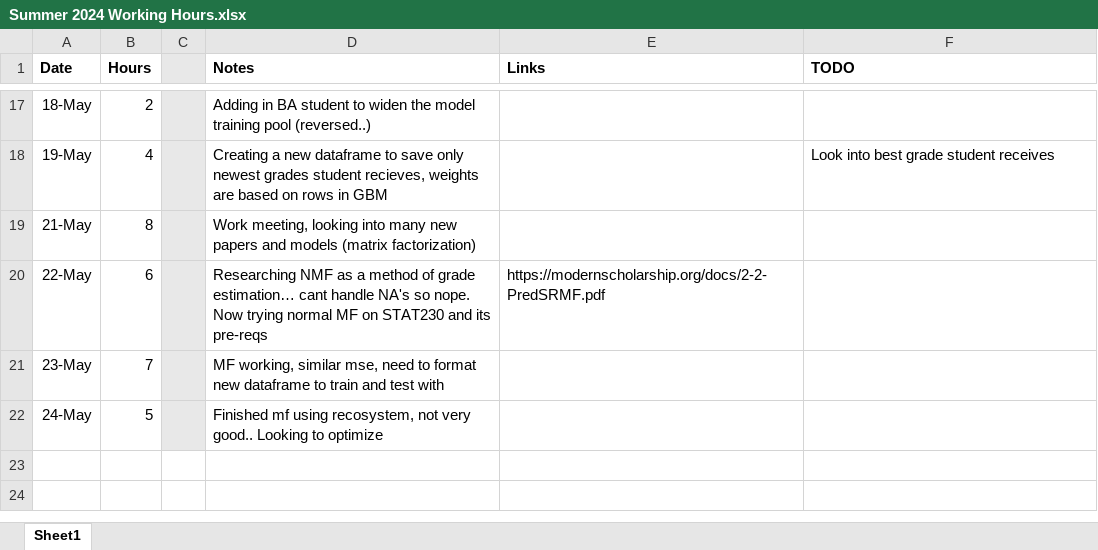
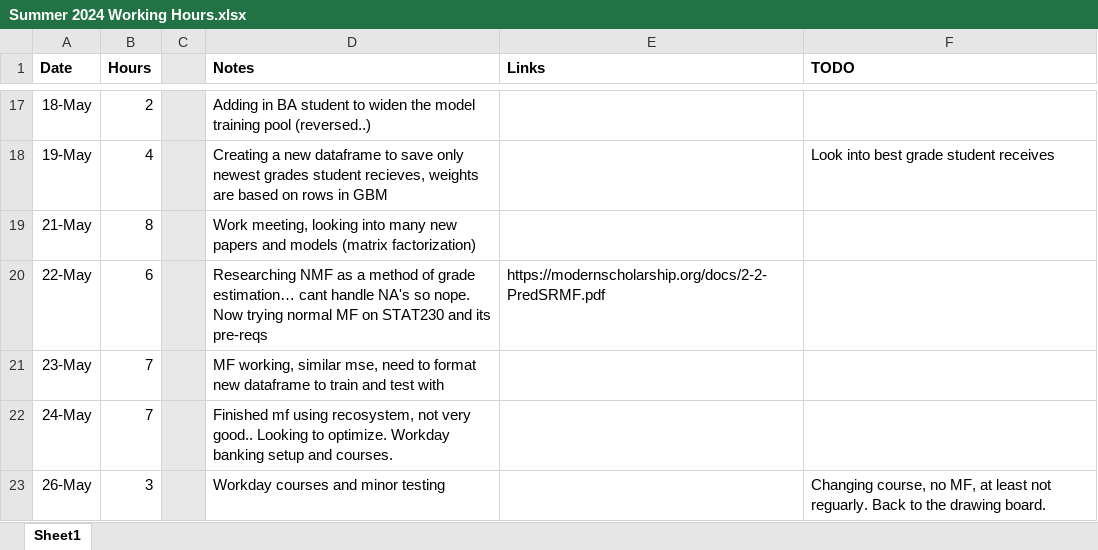
Before and after one commit to RossCoop/UBCO-Grade-Prediction, an Excel workbook: Summer 2024 Working Hours.xlsx, sheet Sheet1, drawn as a sheet; only a part is shown, gaps mark what is left out; values as stored, in another font and other column widths than the file's, no borders; the diff names each change by its address in the sheet, - before the commit and + after, or states it on an @@ line.

```diff
--- a/Summer 2024 Working Hours.xlsx (sheet Sheet1)
+++ b/Summer 2024 Working Hours.xlsx (sheet Sheet1)
-B22 (Hours): 5
+B22 (Hours): 7
-D22 (Notes): …Looking to optimize
+D22 (Notes): …Looking to optimize. Workday banking setup and courses.
+row 23: 26-May | 3 |  | Workday courses and minor testing |  | Changing course, no MF, at least not reguarly. Back to the drawing board.
```
Also changed, not shown: 1 other file.
